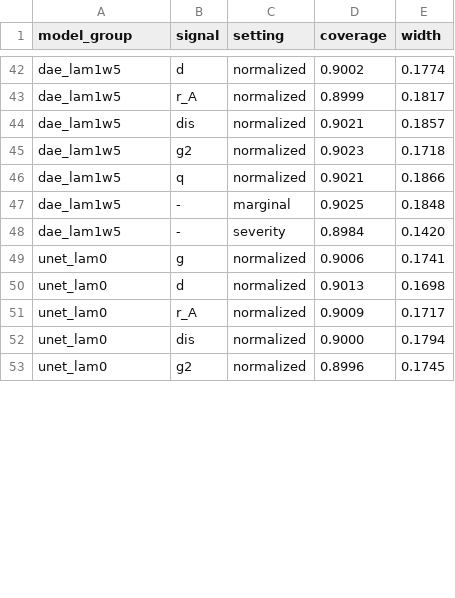
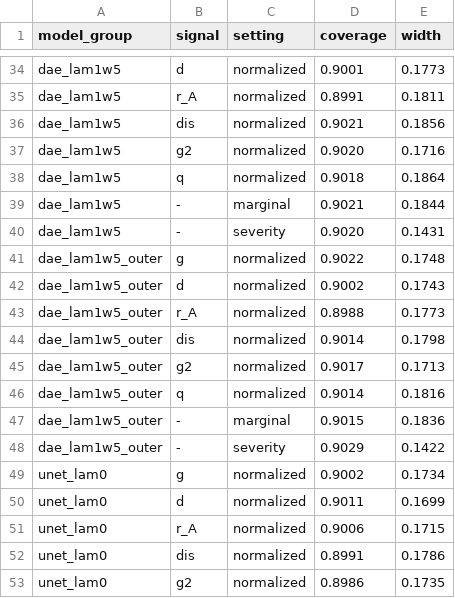
Before and after one commit to milmanb/fixed-point-reliability, a CSV file: results/conformal/coverage.csv, drawn as a sheet; only a part is shown, gaps mark what is left out; addresses are those after the commit; the diff covers the shown part only; the diff names each change by its address in the sheet, - before the commit and + after, or states it on an @@ line.

```diff
--- a/results/conformal/coverage.csv
+++ b/results/conformal/coverage.csv
-D34 (coverage): 0.9002
+D34 (coverage): 0.9001
-E34 (width): 0.1774
+E34 (width): 0.1773
-D35 (coverage): 0.8999
+D35 (coverage): 0.8991
-E35 (width): 0.1817
+E35 (width): 0.1811
-E36 (width): 0.1857
+E36 (width): 0.1856
-D37 (coverage): 0.9023
+D37 (coverage): 0.9020
-E37 (width): 0.1718
+E37 (width): 0.1716
-D38 (coverage): 0.9021
+D38 (coverage): 0.9018
-E38 (width): 0.1866
+E38 (width): 0.1864
-D39 (coverage): 0.9025
+D39 (coverage): 0.9021
-E39 (width): 0.1848
+E39 (width): 0.1844
-D40 (coverage): 0.8984
+D40 (coverage): 0.9020
-E40 (width): 0.1420
+E40 (width): 0.1431
+row 41: dae_lam1w5_outer | g | normalized | 0.9022 | 0.1748
+row 42: dae_lam1w5_outer | d | normalized | 0.9002 | 0.1743
+row 43: dae_lam1w5_outer | r_A | normalized | 0.8988 | 0.1773
+row 44: dae_lam1w5_outer | dis | normalized | 0.9014 | 0.1798
+row 45: dae_lam1w5_outer | g2 | normalized | 0.9017 | 0.1713
+row 46: dae_lam1w5_outer | q | normalized | 0.9014 | 0.1816
+row 47: dae_lam1w5_outer | - | marginal | 0.9015 | 0.1836
+row 48: dae_lam1w5_outer | - | severity | 0.9029 | 0.1422
-D49 (coverage): 0.9006
+D49 (coverage): 0.9002
-E49 (width): 0.1741
+E49 (width): 0.1734
-D50 (coverage): 0.9013
+D50 (coverage): 0.9011
-E50 (width): 0.1698
+E50 (width): 0.1699
-D51 (coverage): 0.9009
+D51 (coverage): 0.9006
-E51 (width): 0.1717
+E51 (width): 0.1715
-D52 (coverage): 0.9000
+D52 (coverage): 0.8991
-E52 (width): 0.1794
+E52 (width): 0.1786
-D53 (coverage): 0.8996
+D53 (coverage): 0.8986
-E53 (width): 0.1745
+E53 (width): 0.1735
```
Also changed, not shown: 8 removed rows and 92 edited cells elsewhere in this file, results/calibration/calibration.csv, results/conformal/coverage_detail.csv, 12 other files.
